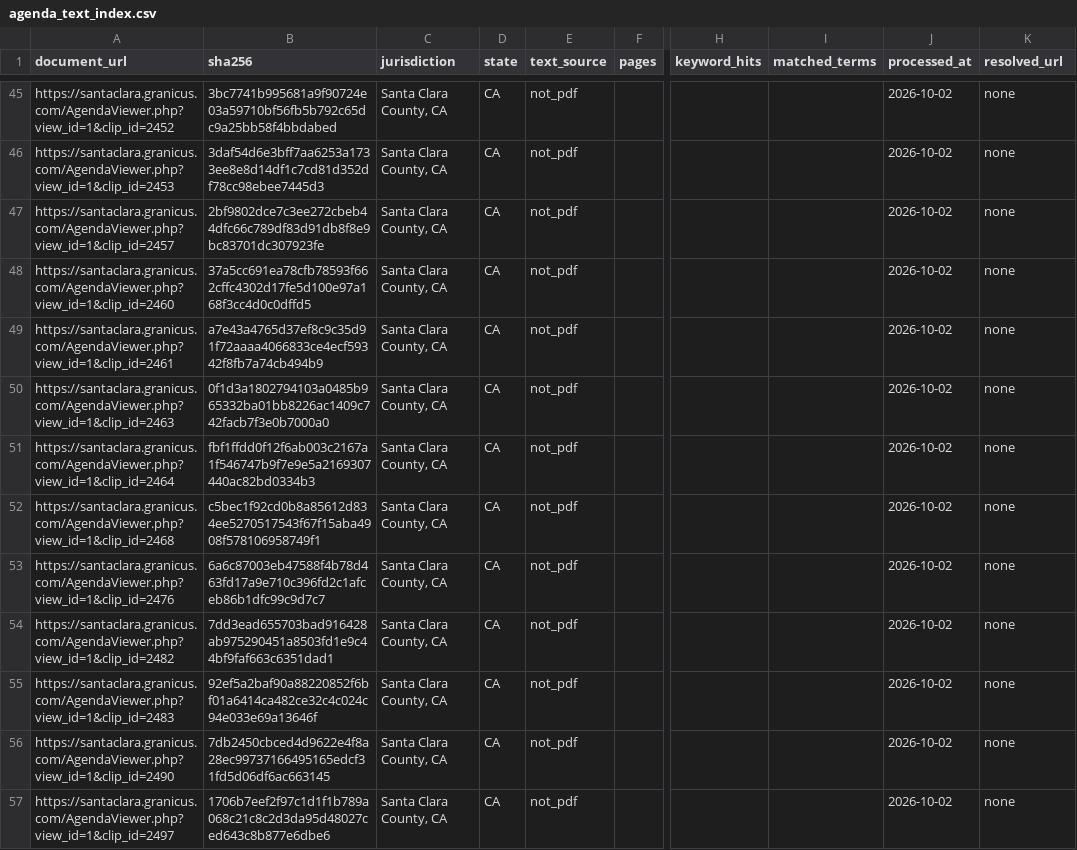
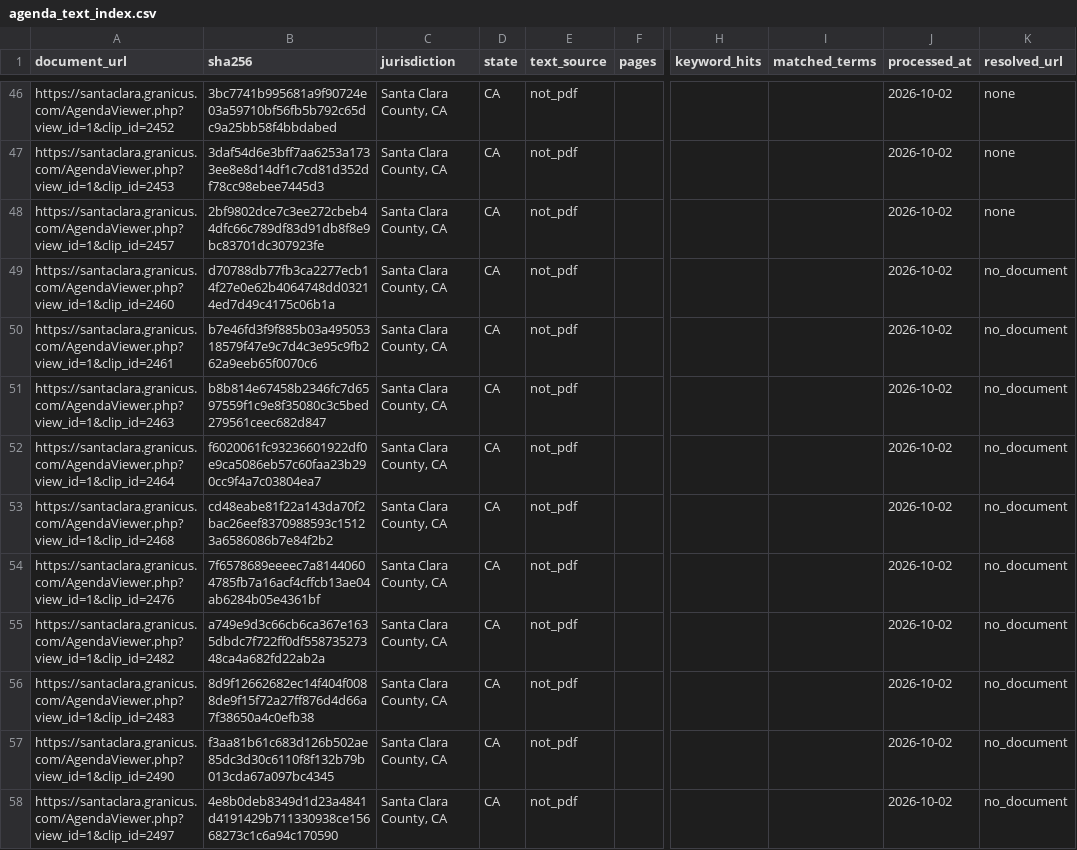
Before and after one commit to pricephillips/data-center-map, a CSV file: data/agenda_text_index.csv, drawn as a sheet; only a part is shown, gaps mark what is left out; addresses are those after the commit; the diff covers the shown part only; the diff names each change by its address in the sheet, - before the commit and + after, or states it on an @@ line.

```diff
--- a/data/agenda_text_index.csv
+++ b/data/agenda_text_index.csv
-B49 (sha256): 37a5cc691ea78cfb78593f662cffc4302d17fe5d100e97a168f3cc4d0c0dffd5
+B49 (sha256): d70788db77fb3ca2277ecb14f27e0e62b4064748dd03214ed7d49c4175c06b1a
-K49:K58 (resolved_url): none
+K49:K58 (resolved_url): no_document
-B50 (sha256): a7e43a4765d37ef8c9c35d91f72aaaa4066833ce4ecf59342f8fb7a74cb494b9
+B50 (sha256): b7e46fd3f9f885b03a49505318579f47e9c7d4c3e95c9fb262a9eeb65f0070c6
-B51 (sha256): 0f1d3a1802794103a0485b965332ba01bb8226ac1409c742facb7f3e0b7000a0
+B51 (sha256): b8b814e67458b2346fc7d6597559f1c9e8f35080c3c5bed279561ceec682d847
-B52 (sha256): fbf1ffdd0f12f6ab003c2167a1f546747b9f7e9e5a2169307440ac82bd0334b3
+B52 (sha256): f6020061fc93236601922df0e9ca5086eb57c60faa23b290cc9f4a7c03804ea7
-B53 (sha256): c5bec1f92cd0b8a85612d834ee5270517543f67f15aba4908f578106958749f1
+B53 (sha256): cd48eabe81f22a143da70f2bac26eef8370988593c15123a6586086b7e84f2b2
-B54 (sha256): 6a6c87003eb47588f4b78d463fd17a9e710c396fd2c1afceb86b1dfc99c9d7c7
+B54 (sha256): 7f6578689eeeec7a81440604785fb7a16acf4cffcb13ae04ab6284b05e4361bf
-B55 (sha256): 7dd3ead655703bad916428ab975290451a8503fd1e9c44bf9faf663c6351dad1
+B55 (sha256): a749e9d3c66cb6ca367e1635dbdc7f722ff0df55873527348ca4a682fd22ab2a
-B56 (sha256): 92ef5a2baf90a88220852f6bf01a6414ca482ce32c4c024c94e033e69a13646f
+B56 (sha256): 8d9f12662682ec14f404f0088de9f15f72a27ff876d4d66a7f38650a4c0efb38
-B57 (sha256): 7db2450cbced4d9622e4f8a28ec99737166495165edcf31fd5d06df6ac663145
+B57 (sha256): f3aa81b61c683d126b502ae85dc3d30c6110f8f132b79b013cda67a097bc4345
-B58 (sha256): 1706b7eef2f97c1d1f1b789a068c21c8c2d3da95d48027ced643c8b877e6dbe6
+B58 (sha256): 4e8b0deb8349d1d23a4841d4191429b711330938ce15668273c1c6a94c170590
```
Also changed, not shown: 1 added row and 62 edited cells elsewhere in this file, 5 other files.
